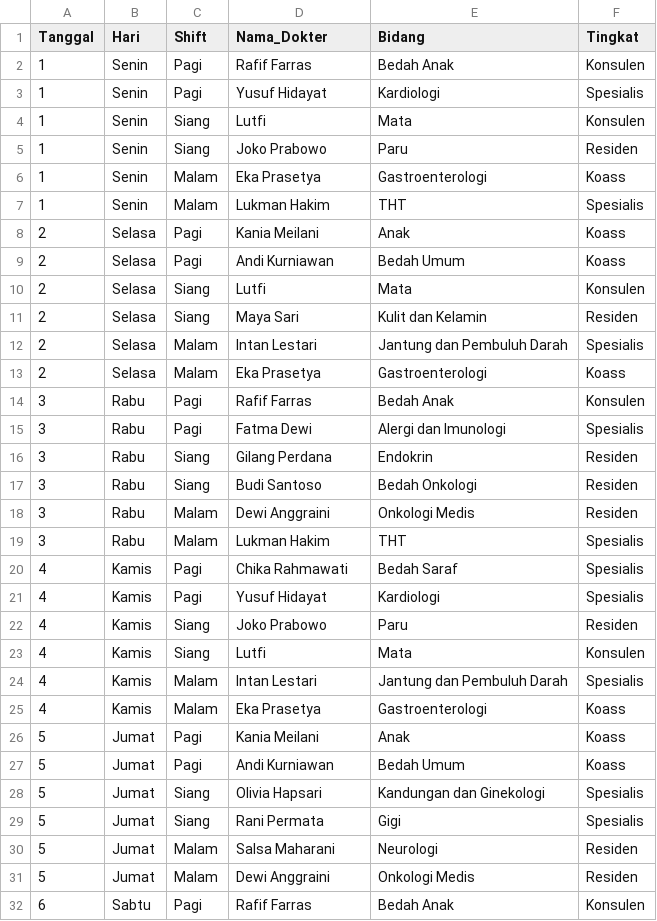
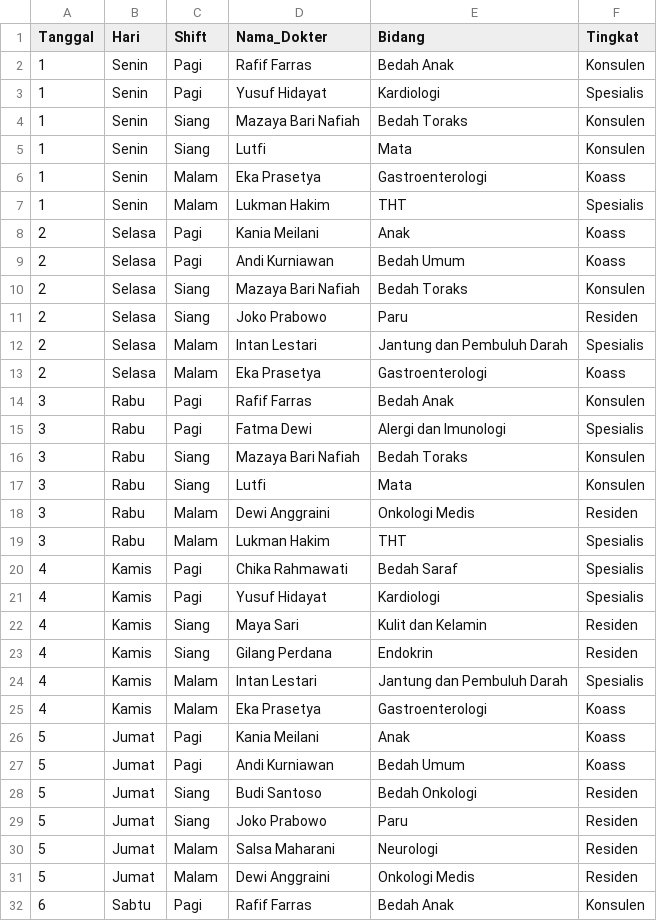
Before and after one commit to ahakimy/TUBES-PMP, a CSV file: data/jadwal_dokter.csv, drawn as a sheet; only a part is shown; the diff covers the shown part only.

```diff
--- a/data/jadwal_dokter.csv
+++ b/data/jadwal_dokter.csv
@@ -3,4 +3,4 @@ Tanggal,Hari,Shift,Nama_Dokter,Bidang,Tingkat
 1,Senin,Pagi,Yusuf Hidayat,Kardiologi,Spesialis
+1,Senin,Siang,Mazaya Bari Nafiah,Bedah Toraks,Konsulen
 1,Senin,Siang,Lutfi,Mata,Konsulen
-1,Senin,Siang,Joko Prabowo,Paru,Residen
 1,Senin,Malam,Eka Prasetya,Gastroenterologi,Koass
@@ -9,4 +9,4 @@ Tanggal,Hari,Shift,Nama_Dokter,Bidang,Tingkat
 2,Selasa,Pagi,Andi Kurniawan,Bedah Umum,Koass
-2,Selasa,Siang,Lutfi,Mata,Konsulen
-2,Selasa,Siang,Maya Sari,Kulit dan Kelamin,Residen
+2,Selasa,Siang,Mazaya Bari Nafiah,Bedah Toraks,Konsulen
+2,Selasa,Siang,Joko Prabowo,Paru,Residen
 2,Selasa,Malam,Intan Lestari,Jantung dan Pembuluh Darah,Spesialis
@@ -15,4 +15,4 @@ Tanggal,Hari,Shift,Nama_Dokter,Bidang,Tingkat
 3,Rabu,Pagi,Fatma Dewi,Alergi dan Imunologi,Spesialis
-3,Rabu,Siang,Gilang Perdana,Endokrin,Residen
-3,Rabu,Siang,Budi Santoso,Bedah Onkologi,Residen
+3,Rabu,Siang,Mazaya Bari Nafiah,Bedah Toraks,Konsulen
+3,Rabu,Siang,Lutfi,Mata,Konsulen
 3,Rabu,Malam,Dewi Anggraini,Onkologi Medis,Residen
@@ -21,4 +21,4 @@ Tanggal,Hari,Shift,Nama_Dokter,Bidang,Tingkat
 4,Kamis,Pagi,Yusuf Hidayat,Kardiologi,Spesialis
-4,Kamis,Siang,Joko Prabowo,Paru,Residen
-4,Kamis,Siang,Lutfi,Mata,Konsulen
+4,Kamis,Siang,Maya Sari,Kulit dan Kelamin,Residen
+4,Kamis,Siang,Gilang Perdana,Endokrin,Residen
 4,Kamis,Malam,Intan Lestari,Jantung dan Pembuluh Darah,Spesialis
@@ -27,4 +27,4 @@ Tanggal,Hari,Shift,Nama_Dokter,Bidang,Tingkat
 5,Jumat,Pagi,Andi Kurniawan,Bedah Umum,Koass
-5,Jumat,Siang,Olivia Hapsari,Kandungan dan Ginekologi,Spesialis
-5,Jumat,Siang,Rani Permata,Gigi,Spesialis
+5,Jumat,Siang,Budi Santoso,Bedah Onkologi,Residen
+5,Jumat,Siang,Joko Prabowo,Paru,Residen
 5,Jumat,Malam,Salsa Maharani,Neurologi,Residen
```
Also changed, not shown: 6 added rows, 6 removed rows and 79 edited cells elsewhere in this file, data/daftar_dokter.csv, data/laporan_dokter.csv, 1 other file.
